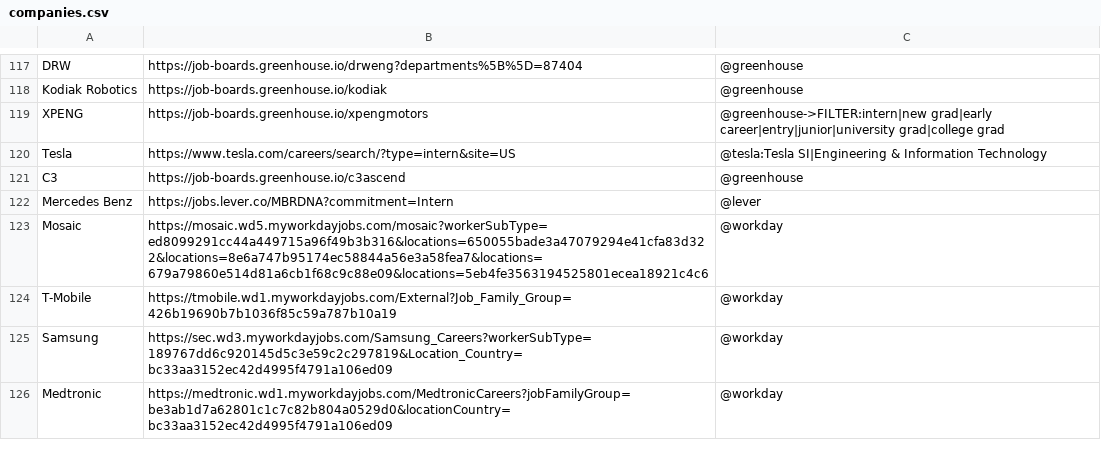
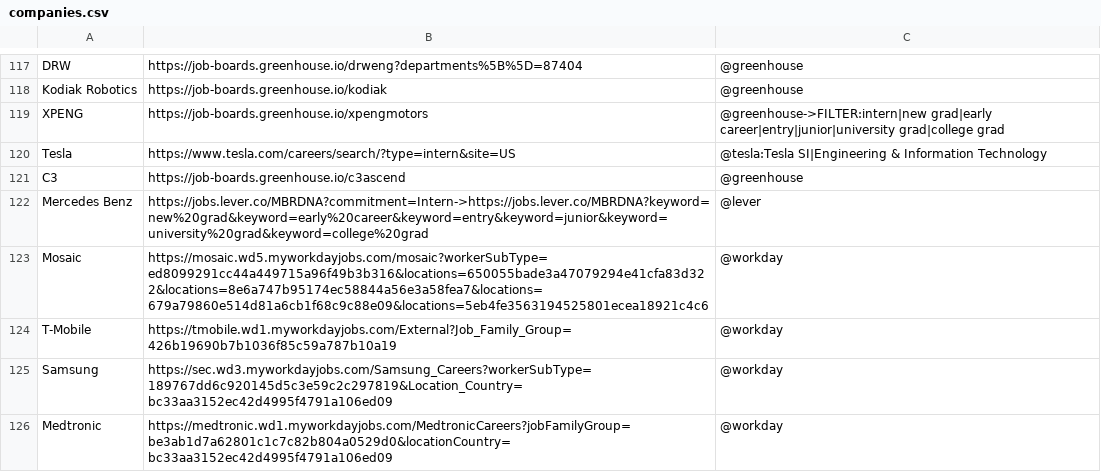
Before and after one commit to Ph1so/phlux2.0, a CSV file: companies.csv, drawn as a sheet; only a part is shown, gaps mark what is left out; the diff covers the shown part only.

Commit message:
Read new-grad roles from 14 more whole boards
The robotics list's whole-board rows were widened for the New grad tab on
Nov 6; the rest of the companies' never were. Rows that read a whole board
now keep new grad, early career, entry, junior and university/college grad
titles too (Greenhouse keyword=intern searches become the whole board plus
that filter, which matches titles the same way), and Mercedes-Benz chains
a Lever title search after its intern commitment, as Palantir's does.

Checked live: every row returns exactly the internships it did before.
Notion, Sentry, Northwood Space, Roku and RocketLab gain new-grad roles.

```diff
--- a/companies.csv
+++ b/companies.csv
@@ -121,3 +121,3 @@ Tesla,https://www.tesla.com/careers/search/?type=intern&site=US,@tesla:Tesla SI|
 C3,https://job-boards.greenhouse.io/c3ascend,@greenhouse
-Mercedes Benz,https://jobs.lever.co/MBRDNA?commitment=Intern,@lever
+Mercedes Benz,https://jobs.lever.co/MBRDNA?commitment=Intern->https://jobs.lever.co/MBRDNA?keyword=new%20grad&keyword=early%20career&keyword=entry&keyword=junior&keyword=university%20grad&keyword=college%20grad,@lever
 Mosaic,https://mosaic.wd5.myworkdayjobs.com/mosaic?workerSubType=ed8099291cc44a449715a96f49b3b316&locations=650055bade3a47079294e41cfa83d322&locations=8e6a747b95174ec58844a56e3a58fea7&locations=679a79860e514d81a6cb1f68c9c88e09&locations=5eb4fe3563194525801ecea18921c4c6,@workday
```
Also changed, not shown: 18 edited cells elsewhere in this file.
